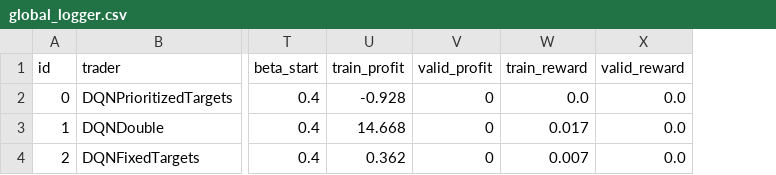
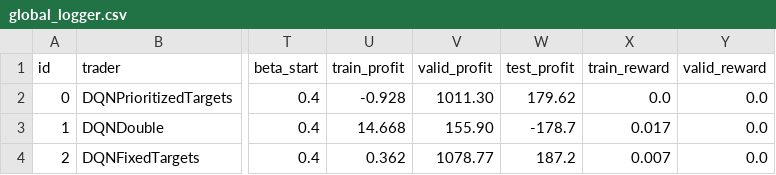
Before and after one commit to andeceneu4more/rl-stoks-pick, a CSV file: logs/andreim/stage-0/global_logger.csv, drawn as a sheet; only a part is shown, gaps mark what is left out; the diff names each change by its address in the sheet, - before the commit and + after, or states it on an @@ line.

Commit message:
printed the profit for my experiments

```diff
--- a/logs/andreim/stage-0/global_logger.csv
+++ b/logs/andreim/stage-0/global_logger.csv
+column W (test_profit), rows 2-4: 179.62 | -178.7 | 187.2
-V2 (valid_profit): 0
+V2 (valid_profit): 1011.30
-V3 (valid_profit): 0
+V3 (valid_profit): 155.90
-V4 (valid_profit): 0
+V4 (valid_profit): 1078.77
```
Also changed, not shown: 1 other file.
